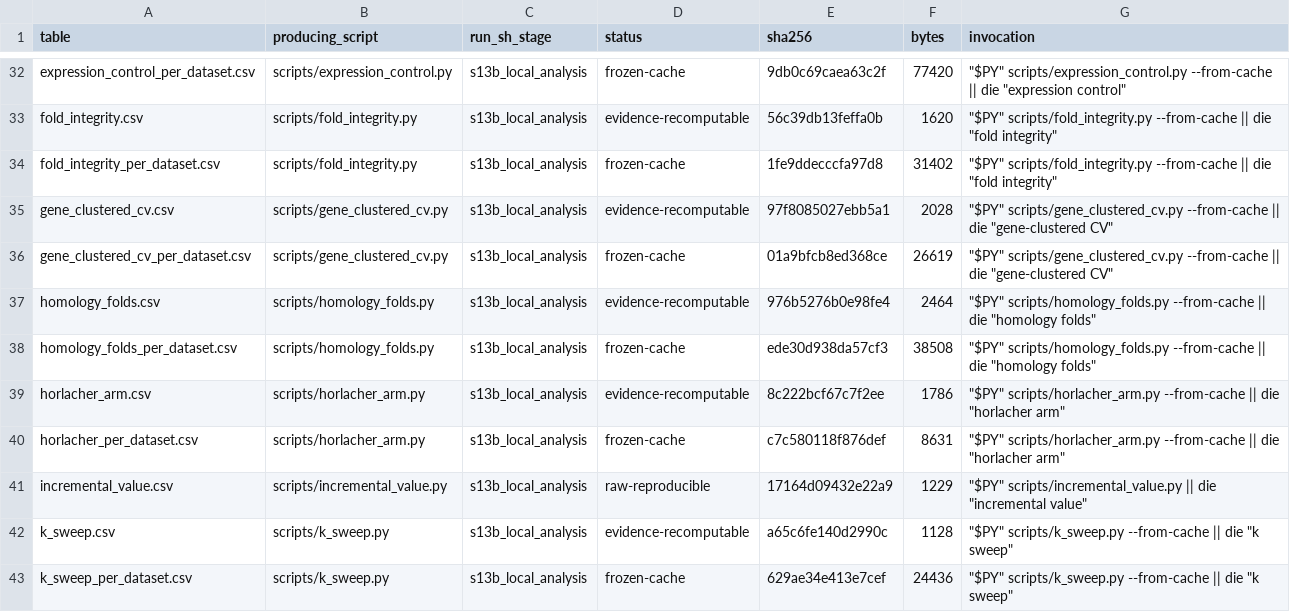
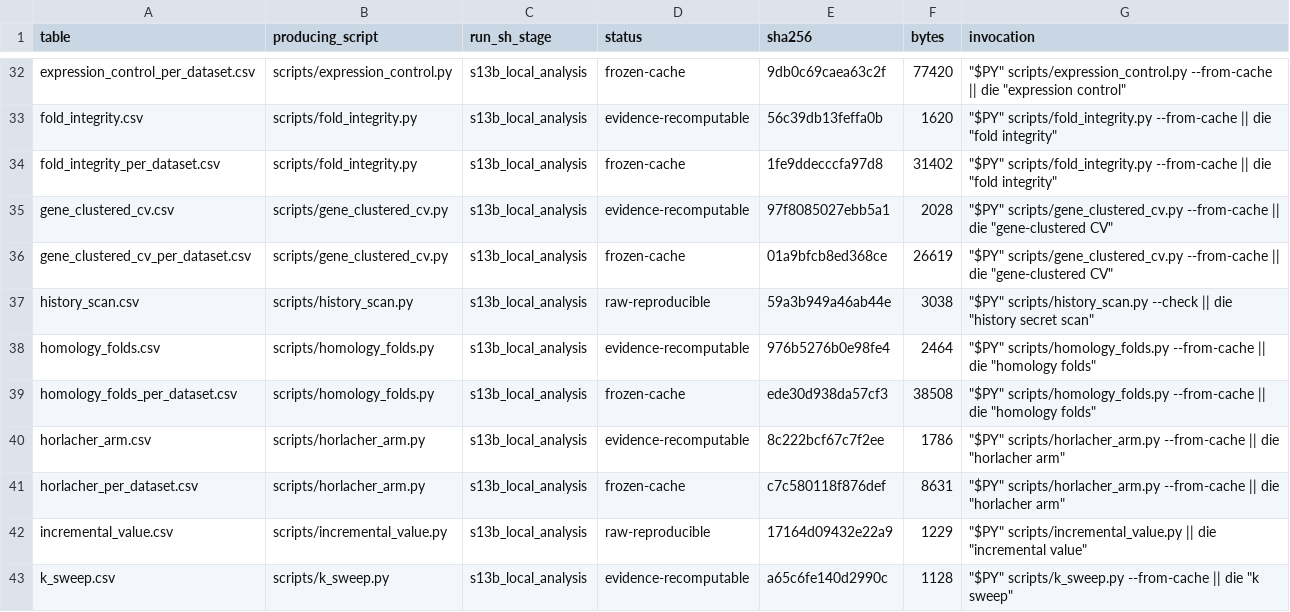
Before and after one commit to NirmalKumar31/rbp-protocol-calibration, a CSV file: results/tables/PROVENANCE.csv, drawn as a sheet; only a part is shown, gaps mark what is left out; the shorter side is filled out with more unchanged rows; the diff names each change by its address in the sheet, - before the commit and + after, or states it on an @@ line.

```diff
--- a/results/tables/PROVENANCE.csv
+++ b/results/tables/PROVENANCE.csv
+row 37: history_scan.csv | scripts/history_scan.py | s13b_local_analysis | raw-reproducible | 59a3b949a46ab44e | 3038 | "$PY" scripts/history_scan.py --check || die "history secret scan"
```
Also changed, not shown: results/tables/COLUMNS.csv, 8 other files.
